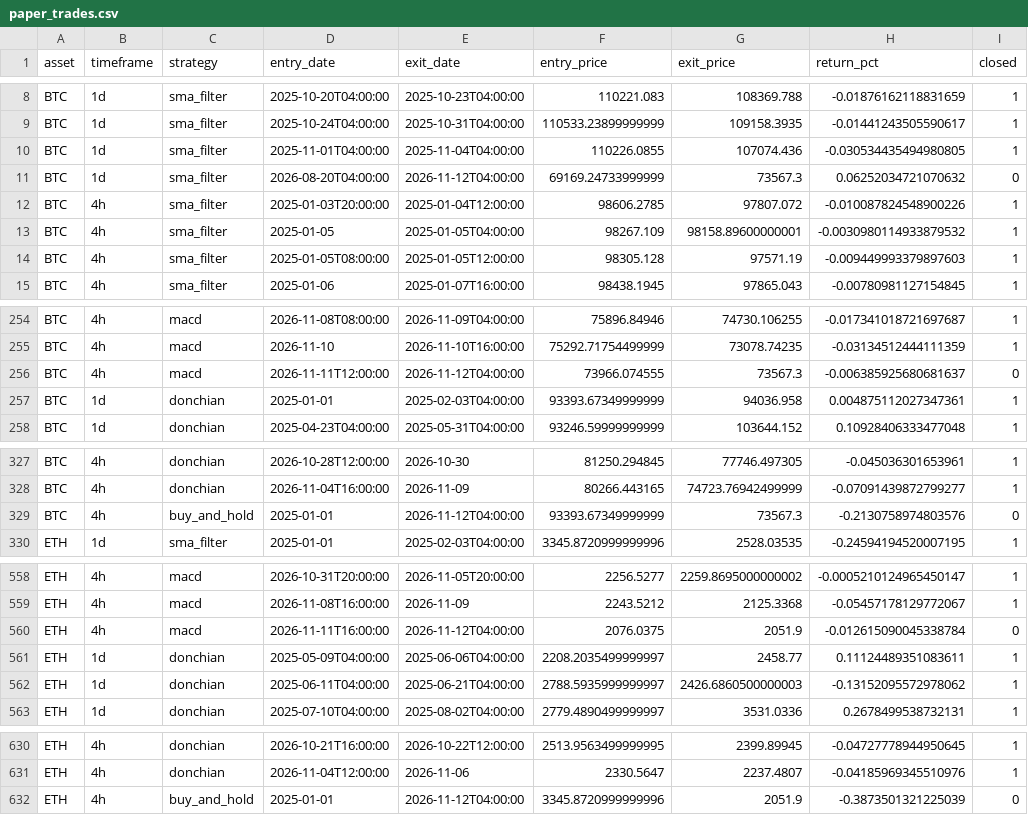
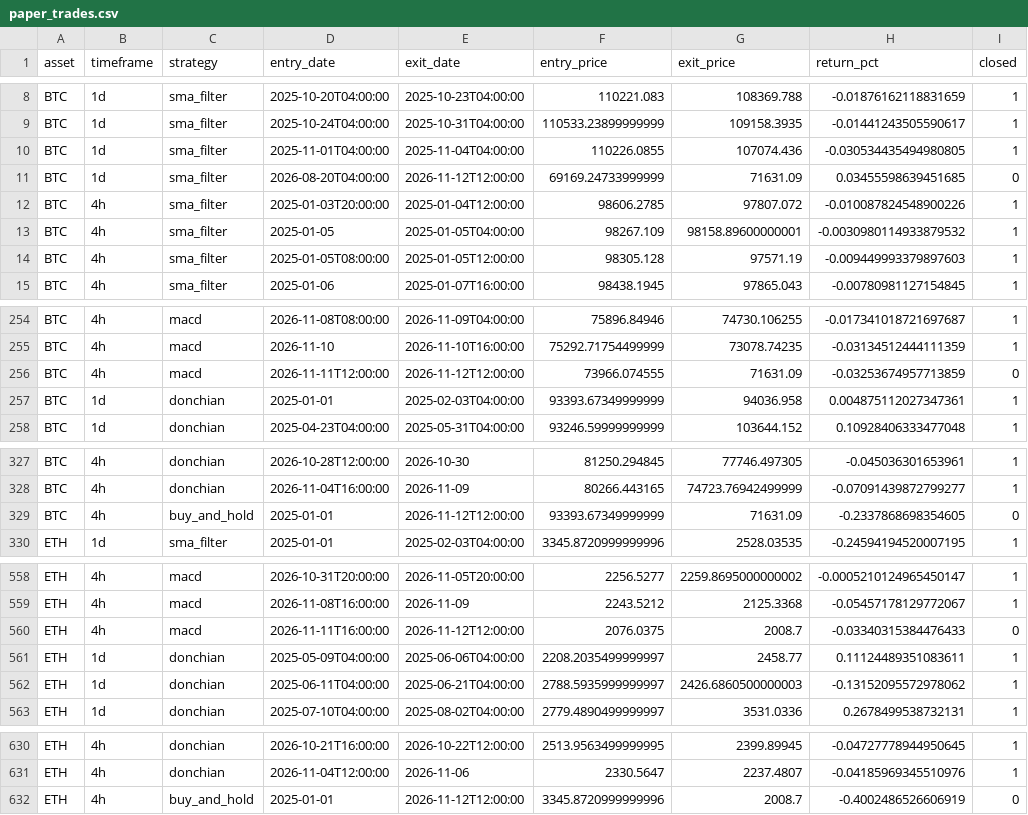
Before and after one commit to Pigger111-hub/Grok-trading, a CSV file: data/paper_trades.csv, drawn as a sheet; only a part is shown, gaps mark what is left out.

```diff
--- a/data/paper_trades.csv
+++ b/data/paper_trades.csv
@@ -10,3 +10,3 @@ BTC,1d,sma_filter,2025-10-24T04:00:00,2025-10-31T04:00:00,110533.23899999999,109
 BTC,1d,sma_filter,2025-11-01T04:00:00,2025-11-04T04:00:00,110226.0855,107074.436,-0.030534435494980805,1
-BTC,1d,sma_filter,2026-08-20T04:00:00,2026-11-12T04:00:00,69169.24733999999,73567.3,0.06252034721070632,0
+BTC,1d,sma_filter,2026-08-20T04:00:00,2026-11-12T12:00:00,69169.24733999999,71631.09,0.03455598639451685,0
 BTC,4h,sma_filter,2025-01-03T20:00:00,2025-01-04T12:00:00,98606.2785,97807.072,-0.010087824548900226,1
@@ -255,3 +255,3 @@ BTC,4h,macd,2026-11-08T08:00:00,2026-11-09T04:00:00,75896.84946,74730.106255,-0.
 BTC,4h,macd,2026-11-10,2026-11-10T16:00:00,75292.71754499999,73078.74235,-0.03134512444111359,1
-BTC,4h,macd,2026-11-11T12:00:00,2026-11-12T04:00:00,73966.074555,73567.3,-0.006385925680681637,0
+BTC,4h,macd,2026-11-11T12:00:00,2026-11-12T12:00:00,73966.074555,71631.09,-0.03253674957713859,0
 BTC,1d,donchian,2025-01-01,2025-02-03T04:00:00,93393.67349999999,94036.958,0.004875112027347361,1
@@ -328,3 +328,3 @@ BTC,4h,donchian,2026-10-28T12:00:00,2026-10-30,81250.294845,77746.497305,-0.0450
 BTC,4h,donchian,2026-11-04T16:00:00,2026-11-09,80266.443165,74723.76942499999,-0.07091439872799277,1
-BTC,4h,buy_and_hold,2025-01-01,2026-11-12T04:00:00,93393.67349999999,73567.3,-0.2130758974803576,0
+BTC,4h,buy_and_hold,2025-01-01,2026-11-12T12:00:00,93393.67349999999,71631.09,-0.2337868698354605,0
 ETH,1d,sma_filter,2025-01-01,2025-02-03T04:00:00,3345.8720999999996,2528.03535,-0.24594194520007195,1
@@ -559,3 +559,3 @@ ETH,4h,macd,2026-10-31T20:00:00,2026-11-05T20:00:00,2256.5277,2259.8695000000002
 ETH,4h,macd,2026-11-08T16:00:00,2026-11-09,2243.5212,2125.3368,-0.05457178129772067,1
-ETH,4h,macd,2026-11-11T16:00:00,2026-11-12T04:00:00,2076.0375,2051.9,-0.012615090045338784,0
+ETH,4h,macd,2026-11-11T16:00:00,2026-11-12T12:00:00,2076.0375,2008.7,-0.03340315384476433,0
 ETH,1d,donchian,2025-05-09T04:00:00,2025-06-06T04:00:00,2208.2035499999997,2458.77,0.11124489351083611,1
@@ -631,2 +631,2 @@ ETH,4h,donchian,2026-10-21T16:00:00,2026-10-22T12:00:00,2513.9563499999995,2399.
 ETH,4h,donchian,2026-11-04T12:00:00,2026-11-06,2330.5647,2237.4807,-0.04185969345510976,1
-ETH,4h,buy_and_hold,2025-01-01,2026-11-12T04:00:00,3345.8720999999996,2051.9,-0.3873501321225039,0
+ETH,4h,buy_and_hold,2025-01-01,2026-11-12T12:00:00,3345.8720999999996,2008.7,-0.4002486526606919,0
```
Also changed, not shown: data/paper_positions.csv, 4 other files.
